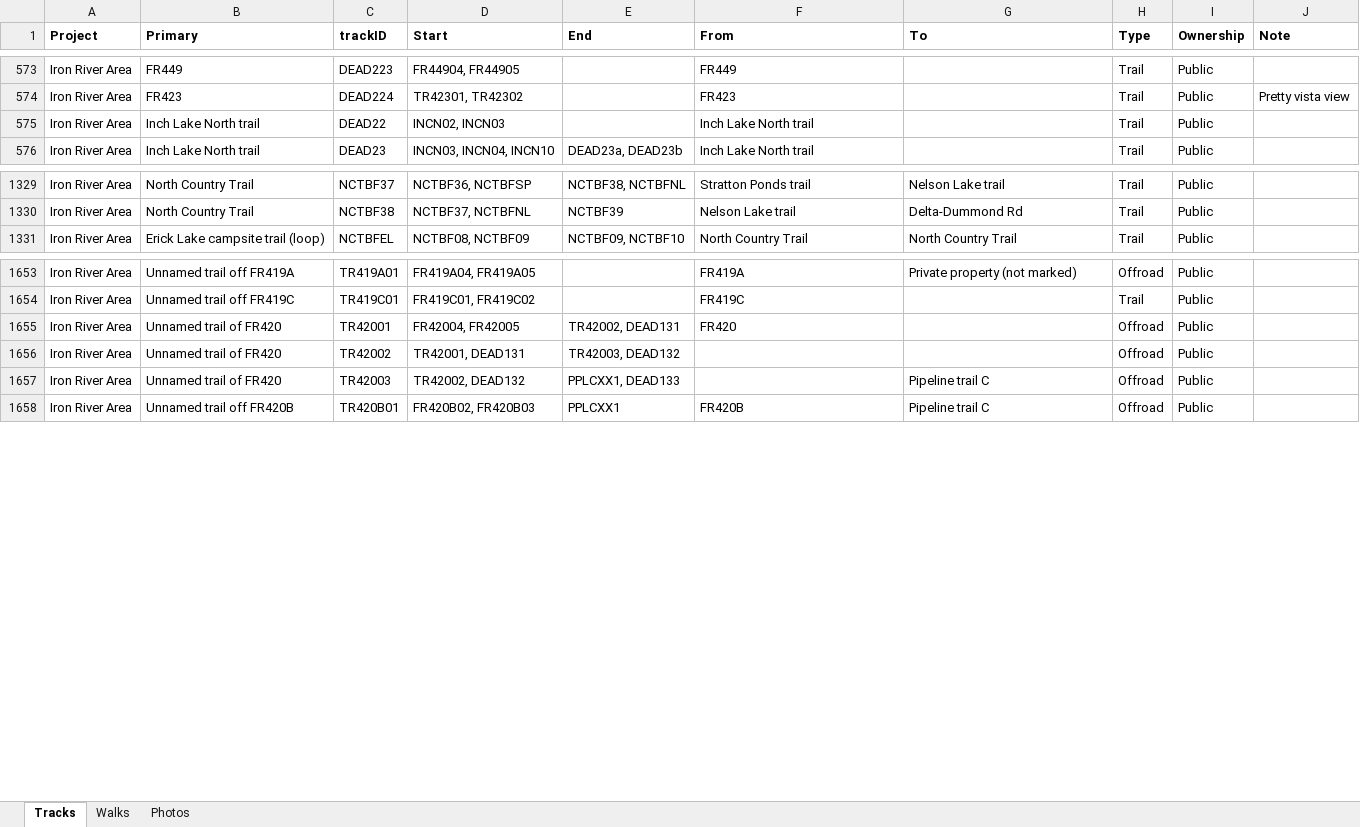
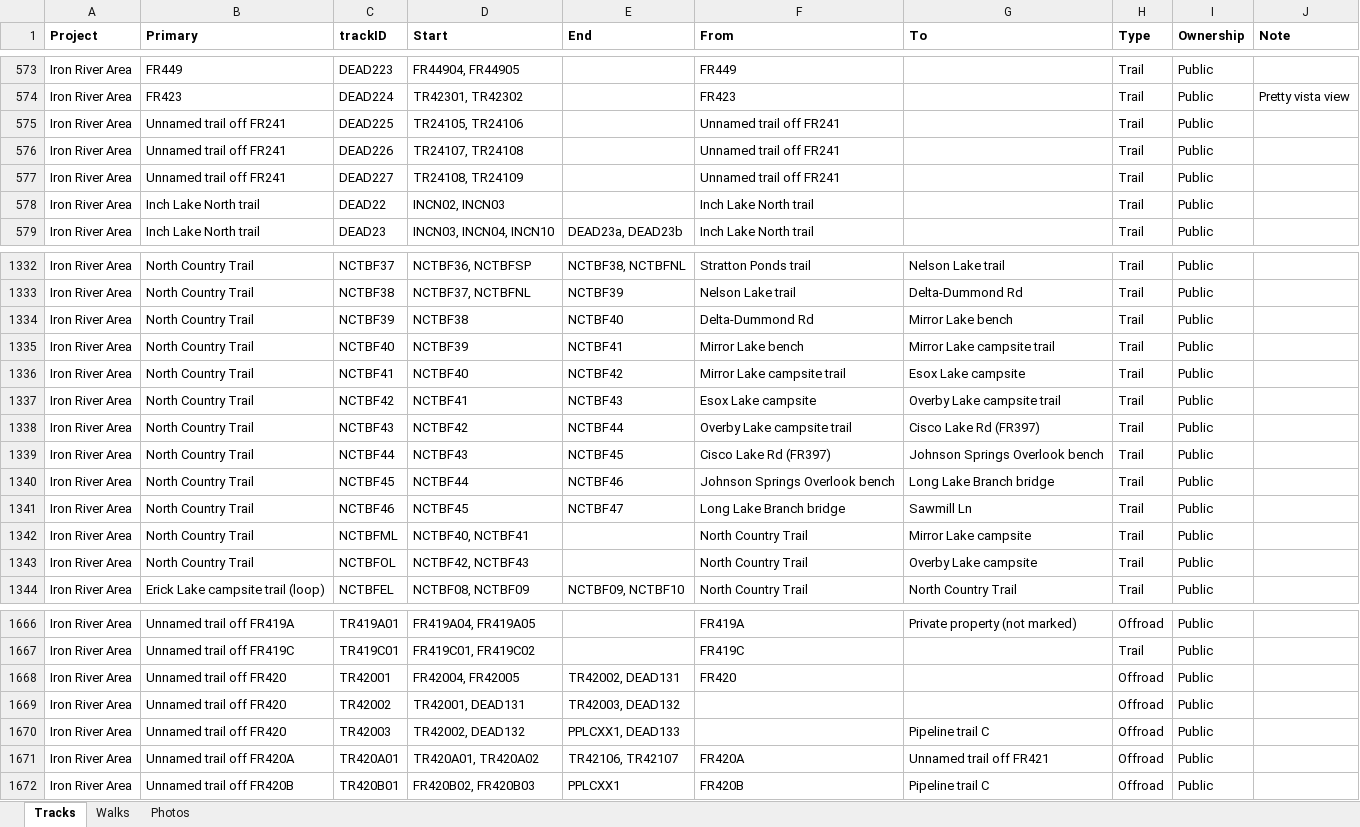
Before and after one commit to droglenc/MAPPING, an Excel workbook: Data/Trail Mapping Info.xlsx, sheet Tracks, drawn as a sheet; only a part is shown, gaps mark what is left out; values as stored, in another font and other column widths than the file's, no borders; addresses are those after the commit; the diff names each change by its address in the sheet, - before the commit and + after, or states it on an @@ line.

```diff
--- a/Data/Trail Mapping Info.xlsx (sheet Tracks)
+++ b/Data/Trail Mapping Info.xlsx (sheet Tracks)
+row 575: Iron River Area | Unnamed trail off FR241 | DEAD225 | TR24105, TR24106 |  | Unnamed trail off FR241 |  | Trail | Public
+row 576: Iron River Area | Unnamed trail off FR241 | DEAD226 | TR24107, TR24108 |  | Unnamed trail off FR241 |  | Trail | Public
+row 577: Iron River Area | Unnamed trail off FR241 | DEAD227 | TR24108, TR24109 |  | Unnamed trail off FR241 |  | Trail | Public
+row 1334: Iron River Area | North Country Trail | NCTBF39 | NCTBF38 | NCTBF40 | Delta-Dummond Rd | Mirror Lake bench | Trail | Public
+row 1335: Iron River Area | North Country Trail | NCTBF40 | NCTBF39 | NCTBF41 | Mirror Lake bench | Mirror Lake campsite trail | Trail | Public
+row 1336: Iron River Area | North Country Trail | NCTBF41 | NCTBF40 | NCTBF42 | Mirror Lake campsite trail | Esox Lake campsite | Trail | Public
+row 1337: Iron River Area | North Country Trail | NCTBF42 | NCTBF41 | NCTBF43 | Esox Lake campsite | Overby Lake campsite trail | Trail | Public
+row 1338: Iron River Area | North Country Trail | NCTBF43 | NCTBF42 | NCTBF44 | Overby Lake campsite trail | Cisco Lake Rd (FR397) | Trail | Public
+row 1339: Iron River Area | North Country Trail | NCTBF44 | NCTBF43 | NCTBF45 | Cisco Lake Rd (FR397) | Johnson Springs Overlook bench | Trail | Public
+row 1340: Iron River Area | North Country Trail | NCTBF45 | NCTBF44 | NCTBF46 | Johnson Springs Overlook bench | Long Lake Branch bridge | Trail | Public
+row 1341: Iron River Area | North Country Trail | NCTBF46 | NCTBF45 | NCTBF47 | Long Lake Branch bridge | Sawmill Ln | Trail | Public
+row 1342: Iron River Area | North Country Trail | NCTBFML | NCTBF40, NCTBF41 |  | North Country Trail | Mirror Lake campsite | Trail | Public
+row 1343: Iron River Area | North Country Trail | NCTBFOL | NCTBF42, NCTBF43 |  | North Country Trail | Overby Lake campsite | Trail | Public
-B1668:B1670 (Primary): Unnamed trail of FR420
+B1668:B1670 (Primary): Unnamed trail off FR420
+row 1671: Iron River Area | Unnamed trail off FR420A | TR420A01 | TR420A01, TR420A02 | TR42106, TR42107 | FR420A | Unnamed trail off FR421 | Offroad | Public
```
Also changed, not shown: 31 other files.
